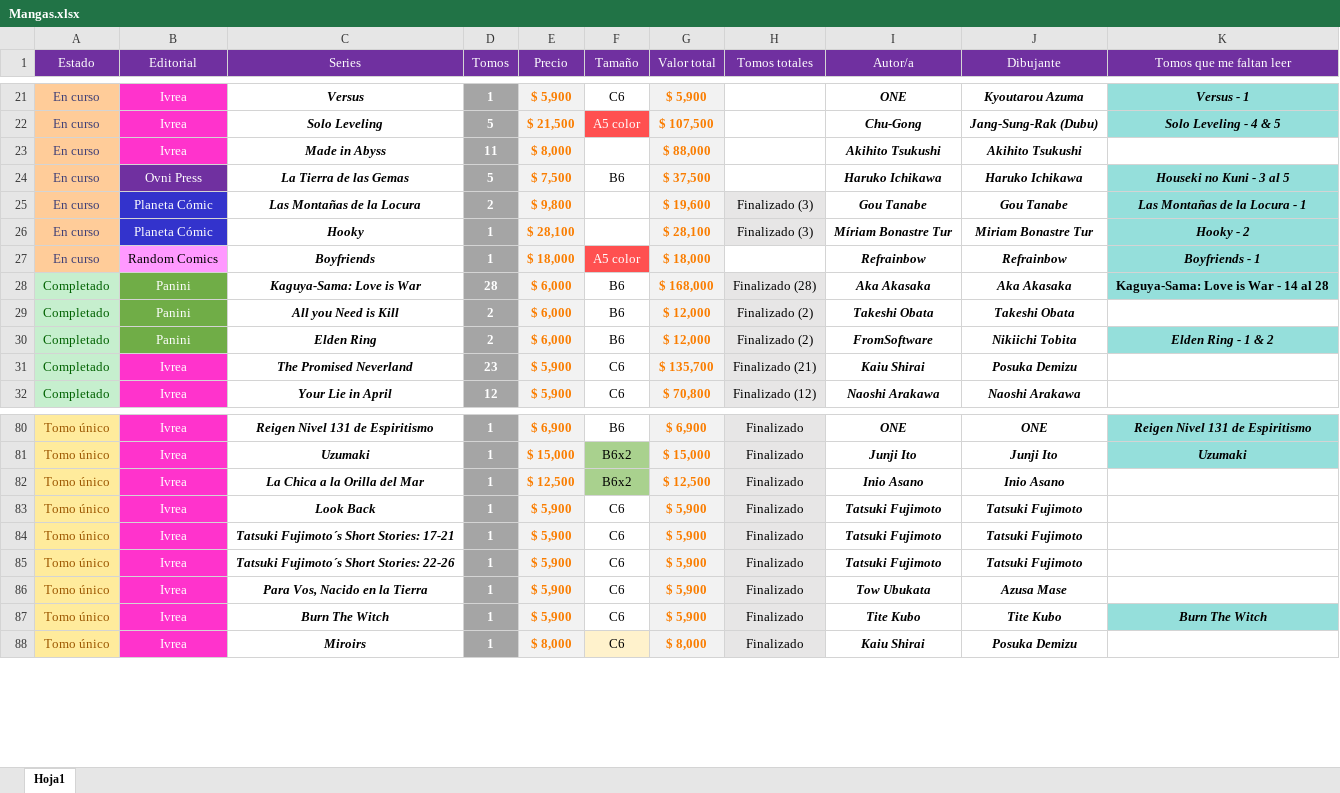
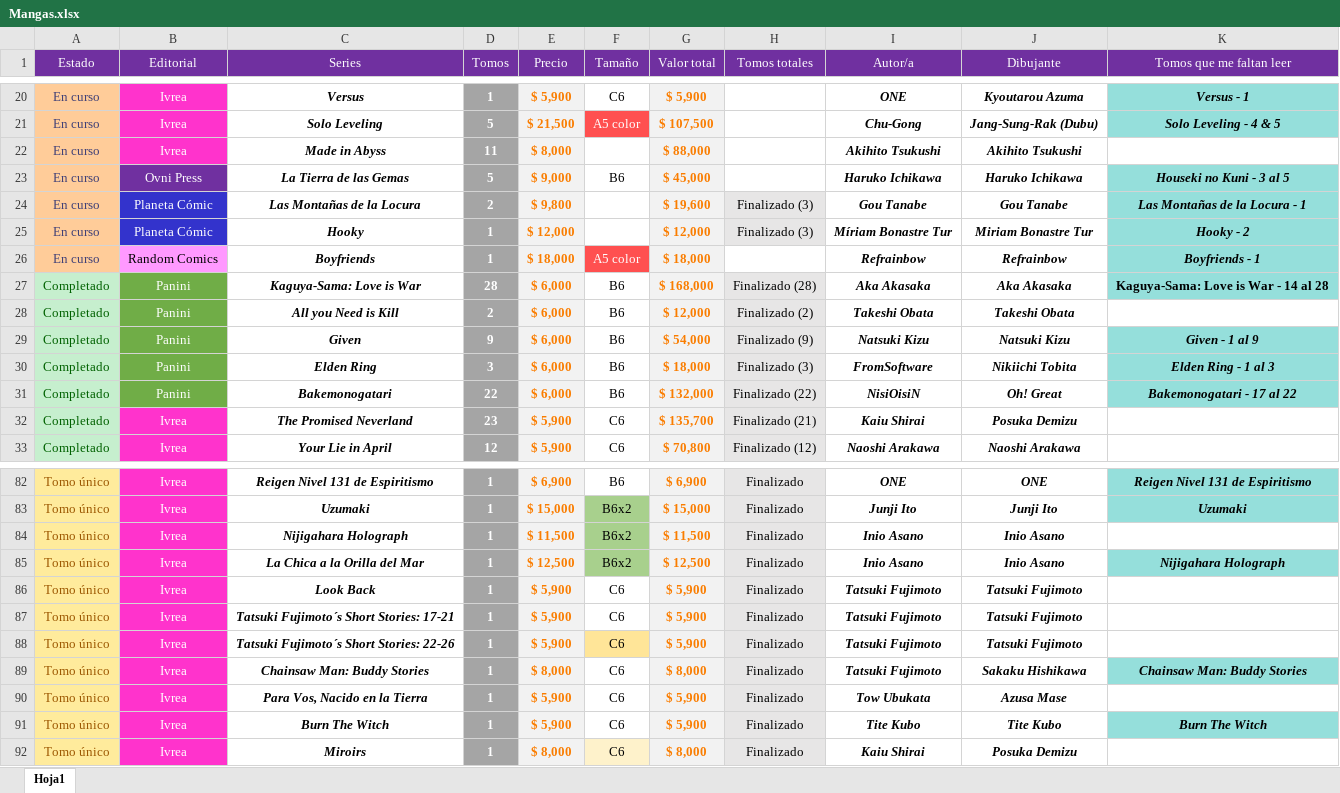
Before and after one commit to Nahuewe/mangas, an Excel workbook: assets/Mangas.xlsx, sheet Hoja1, drawn as a sheet; only a part is shown, gaps mark what is left out; values as stored, in another font and other column widths than the file's, no borders; conditional formats not drawn; addresses are those after the commit; the diff covers the shown part only; the diff names each change by its address in the sheet, - before the commit and + after, or states it on an @@ line.

```diff
--- a/assets/Mangas.xlsx (sheet Hoja1)
+++ b/assets/Mangas.xlsx (sheet Hoja1)
-E23 (Precio): $ 7,500
+E23 (Precio): $ 9,000
-G23 (Valor total): $ 37,500
+G23 (Valor total): $ 45,000
-E25 (Precio): $ 28,100
+E25 (Precio): $ 12,000
-G25 (Valor total): $ 28,100
+G25 (Valor total): $ 12,000
+row 29: Completado | Panini | Given | 9 | $ 6,000 | B6 | $ 54,000 | Finalizado (9) | Natsuki Kizu | Natsuki Kizu | Given - 1 al 9
-D30 (Tomos): 2
+D30 (Tomos): 3
-G30 (Valor total): $ 12,000
+G30 (Valor total): $ 18,000
-H30 (Tomos totales): Finalizado (2)
+H30 (Tomos totales): Finalizado (3)
-K30 (Tomos que me faltan leer): Elden Ring - 1 & 2
+K30 (Tomos que me faltan leer): Elden Ring - 1 al 3
+row 31: Completado | Panini | Bakemonogatari | 22 | $ 6,000 | B6 | $ 132,000 | Finalizado (22) | NisiOisiN | Oh! Great | Bakemonogatari - 17 al 22
+row 84: Tomo único | Ivrea | Nijigahara Holograph | 1 | $ 11,500 | B6x2 | $ 11,500 | Finalizado | Inio Asano | Inio Asano
-K85 (Tomos que me faltan leer): (empty)
+K85 (Tomos que me faltan leer): Nijigahara Holograph
-K85 fill: none
+K85 fill: #95DFDB
-F88 fill: none
+F88 fill: #FFE598
+row 89: Tomo único | Ivrea | Chainsaw Man: Buddy Stories | 1 | $ 8,000 | C6 | $ 8,000 | Finalizado | Tatsuki Fujimoto | Sakaku Hishikawa | Chainsaw Man: Buddy Stories
```
Also changed, not shown: 7 added rows, 3 removed rows, 42 edited cells and cell formats elsewhere in this sheet, formulas that keep their value, 1 other file.
